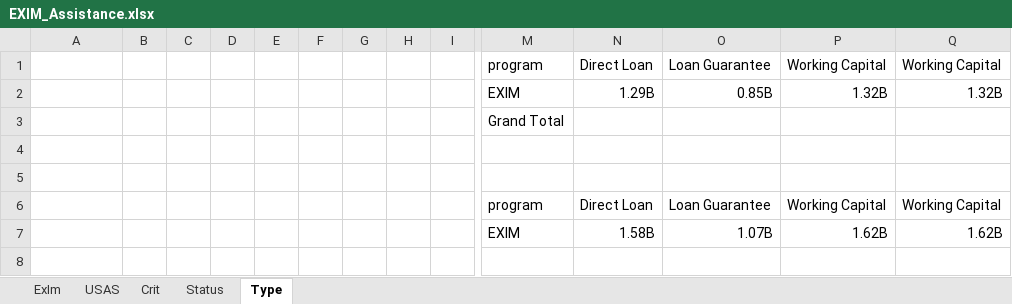
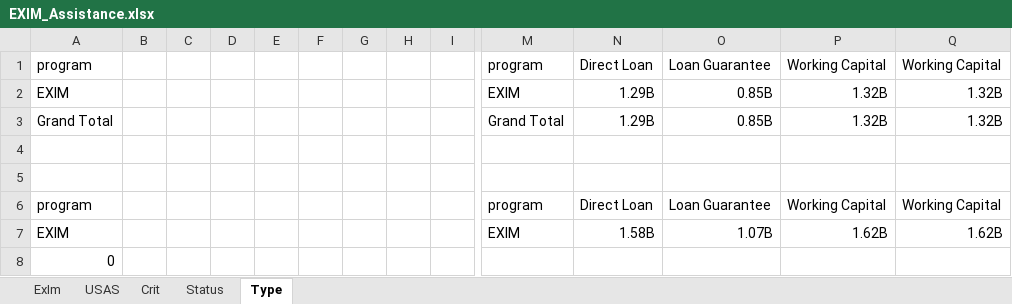
Before and after one commit to CSISdefense/Vendor, an Excel workbook: Output/Assistance/EXIM/EXIM_Assistance.xlsx, sheet Type, drawn as a sheet; only a part is shown, gaps mark what is left out; values as stored, in another font and other column widths than the file's, no borders; removed rows and columns are numbered as before the commit, all else as after; rows hold the shown columns only; the diff names each change by its address in the sheet, - before the commit and + after, or states it on an @@ line.

```diff
--- a/Output/Assistance/EXIM/EXIM_Assistance.xlsx (sheet Type)
+++ b/Output/Assistance/EXIM/EXIM_Assistance.xlsx (sheet Type)
-A1: (empty)
+A1: program
-A2: (empty)
+A2: EXIM
-row 3:  |  |  |  |  |  |  |  |  | Grand Total
+row 3: Grand Total |  |  |  |  |  |  |  |  | Grand Total | 1.29B | 0.85B | 1.32B | 1.32B
-A6: (empty)
+A6: program
-A7: (empty)
+A7: EXIM
+row 8: 0
```
Also changed, not shown: sheet Crit, sheet Status, Output/Assistance/DFC/DFC_Assistance.xlsx, Output/Assistance/DOE/DOE_Assistance.xlsx, 31 other files.
